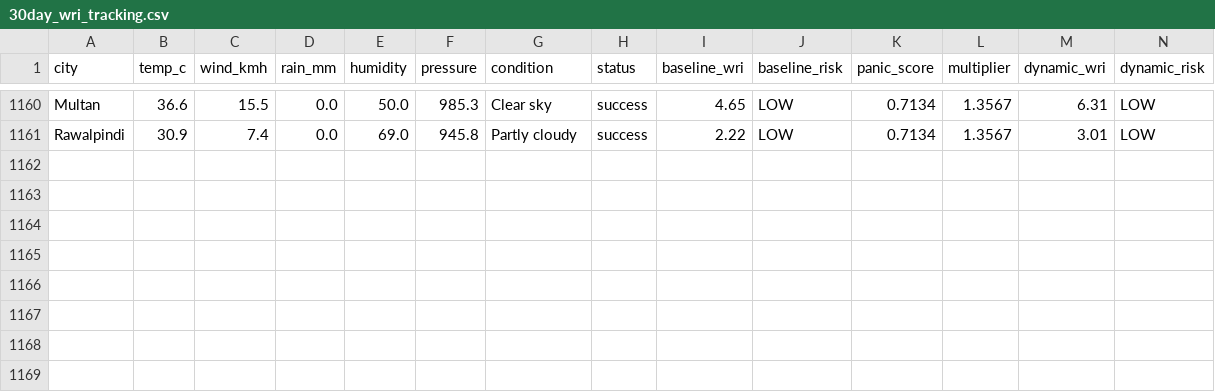
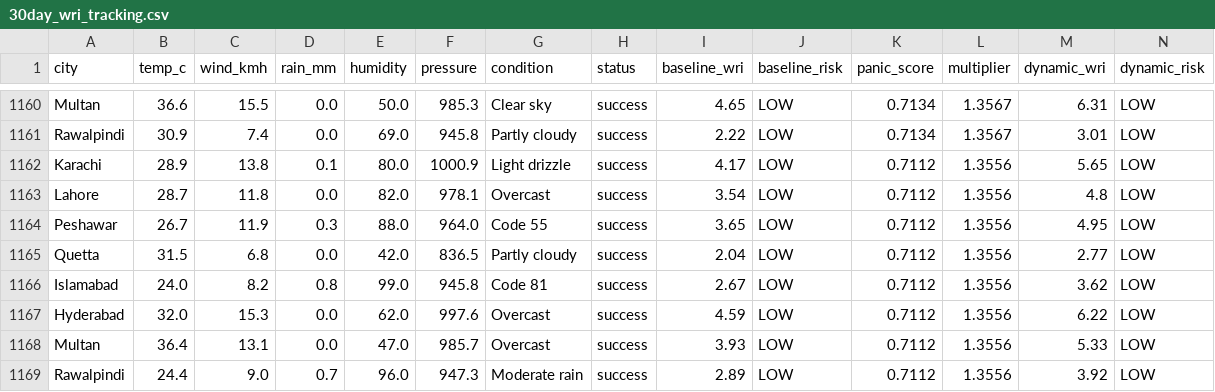
Before and after one commit to baighafsa/pakistan-disaster-forecasting, a CSV file: data/30day_wri_tracking.csv, drawn as a sheet; only a part is shown, gaps mark what is left out; rows hold the shown columns only; the diff names each change by its address in the sheet, - before the commit and + after, or states it on an @@ line.

```diff
--- a/data/30day_wri_tracking.csv
+++ b/data/30day_wri_tracking.csv
+row 1162: Karachi | 28.9 | 13.8 | 0.1 | 80.0 | 1000.9 | Light drizzle | success | 4.17 | LOW | 0.7112 | 1.3556 | 5.65 | LOW
+row 1163: Lahore | 28.7 | 11.8 | 0.0 | 82.0 | 978.1 | Overcast | success | 3.54 | LOW | 0.7112 | 1.3556 | 4.8 | LOW
+row 1164: Peshawar | 26.7 | 11.9 | 0.3 | 88.0 | 964.0 | Code 55 | success | 3.65 | LOW | 0.7112 | 1.3556 | 4.95 | LOW
+row 1165: Quetta | 31.5 | 6.8 | 0.0 | 42.0 | 836.5 | Partly cloudy | success | 2.04 | LOW | 0.7112 | 1.3556 | 2.77 | LOW
+row 1166: Islamabad | 24.0 | 8.2 | 0.8 | 99.0 | 945.8 | Code 81 | success | 2.67 | LOW | 0.7112 | 1.3556 | 3.62 | LOW
+row 1167: Hyderabad | 32.0 | 15.3 | 0.0 | 62.0 | 997.6 | Overcast | success | 4.59 | LOW | 0.7112 | 1.3556 | 6.22 | LOW
+row 1168: Multan | 36.4 | 13.1 | 0.0 | 47.0 | 985.7 | Overcast | success | 3.93 | LOW | 0.7112 | 1.3556 | 5.33 | LOW
+row 1169: Rawalpindi | 24.4 | 9.0 | 0.7 | 96.0 | 947.3 | Moderate rain | success | 2.89 | LOW | 0.7112 | 1.3556 | 3.92 | LOW
```
Also changed, not shown: data/daily_alerts.csv, 1 other file.
